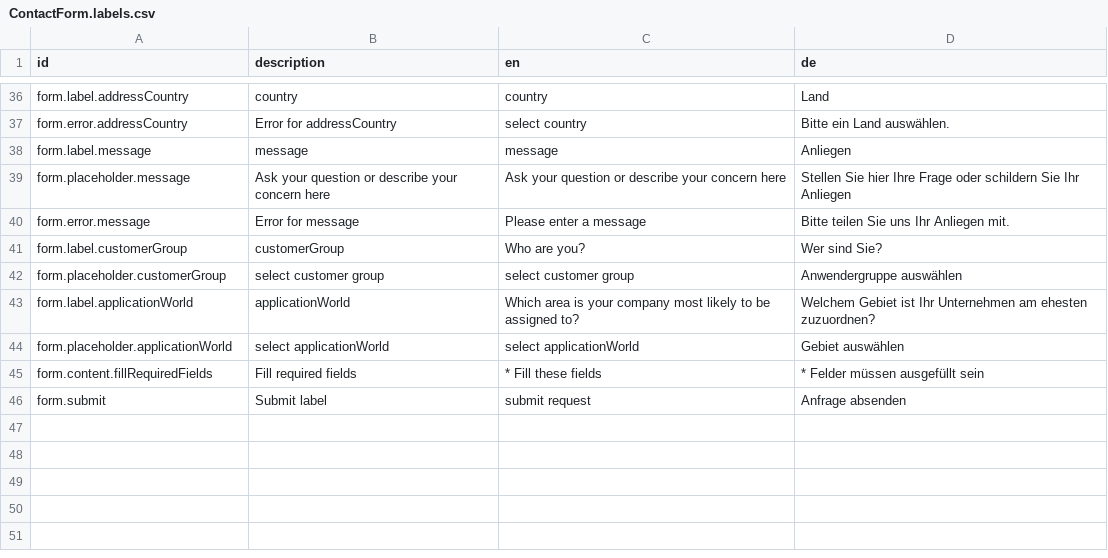
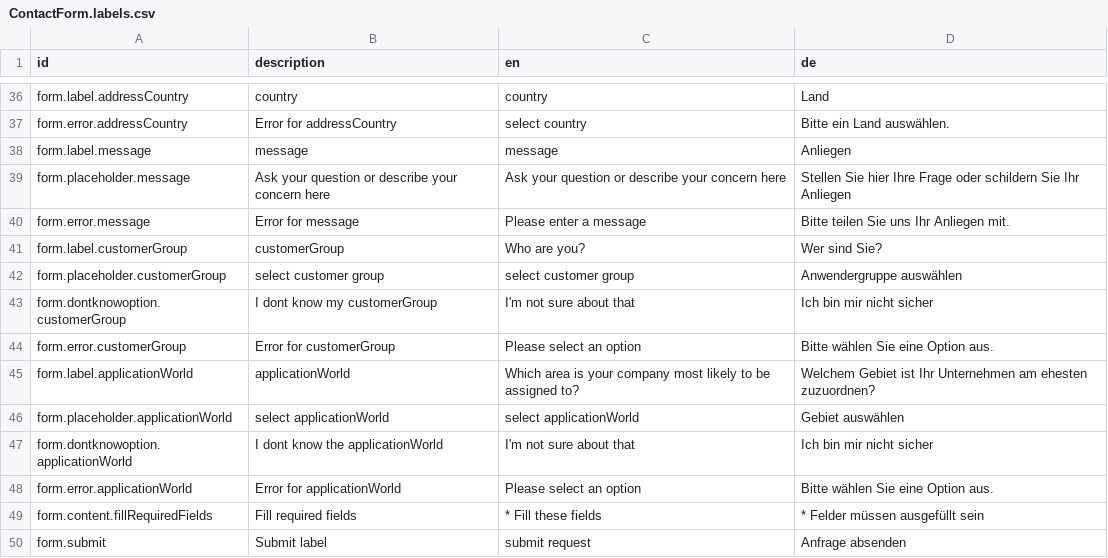
Before and after one commit to sitegeist/bitzer-approval, a CSV file: DistributionPackages/Hoerbiger.HoerbigerCom/Resources/Private/Fusion/Presentation/Application/ContactForm/ContactForm.labels.csv, drawn as a sheet; only a part is shown, gaps mark what is left out; the diff names each change by its address in the sheet, - before the commit and + after, or states it on an @@ line.

Commit message:
64493 - Extend selects by optional Dont-know-options.

```diff
--- a/DistributionPackages/Hoerbiger.HoerbigerCom/Resources/Private/Fusion/Presentation/Application/ContactForm/ContactForm.labels.csv
+++ b/DistributionPackages/Hoerbiger.HoerbigerCom/Resources/Private/Fusion/Presentation/Application/ContactForm/ContactForm.labels.csv
+row 43: form.dontknowoption.customerGroup | I dont know my customerGroup | I'm not sure about that | Ich bin mir nicht sicher
+row 44: form.error.customerGroup | Error for customerGroup | Please select an option | Bitte wählen Sie eine Option aus.
+row 47: form.dontknowoption.applicationWorld | I dont know the applicationWorld | I'm not sure about that | Ich bin mir nicht sicher
+row 48: form.error.applicationWorld | Error for applicationWorld | Please select an option | Bitte wählen Sie eine Option aus.
```
Also changed, not shown: 4 other files.
